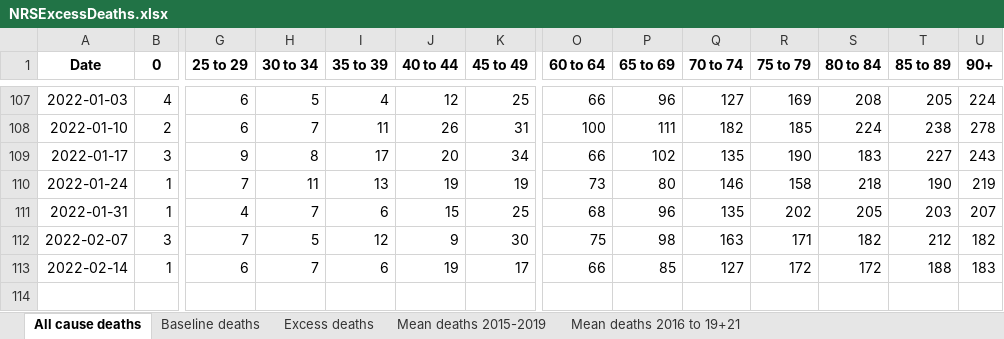
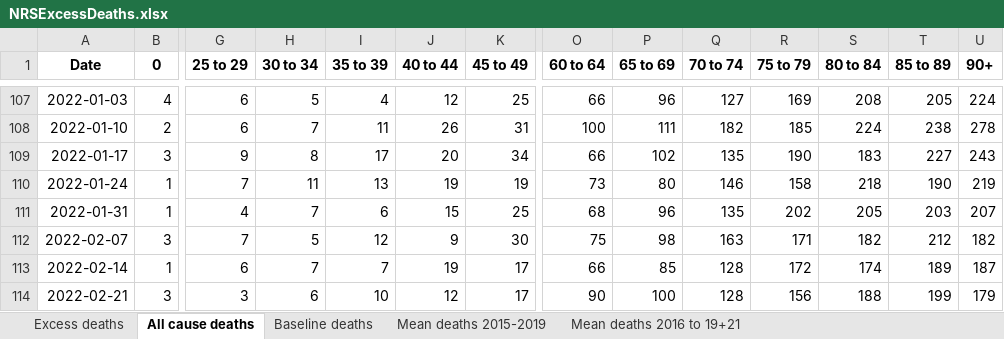
Before and after one commit to bk75R/NRSDeaths, an Excel workbook: data/NRSExcessDeaths.xlsx, sheet All cause deaths, drawn as a sheet; only a part is shown, gaps mark what is left out; values as stored, in another font and other column widths than the file's, no borders; rows hold the shown columns only; the diff names each change by its address in the sheet, - before the commit and + after, or states it on an @@ line.

```diff
--- a/data/NRSExcessDeaths.xlsx (sheet All cause deaths)
+++ b/data/NRSExcessDeaths.xlsx (sheet All cause deaths)
@@ sheet tab order changed: Excess deaths | All cause deaths | Baseline deaths | Mean deaths 2015-2019 | Mean deaths 2016 to 19+21 @@
-I113 (35 to 39): 6
+I113 (35 to 39): 7
-Q113 (70 to 74): 127
+Q113 (70 to 74): 128
-S113 (80 to 84): 172
+S113 (80 to 84): 174
-T113 (85 to 89): 188
+T113 (85 to 89): 189
-U113 (90+): 183
+U113 (90+): 187
+row 114: 2022-02-21 | 3 | 3 | 6 | 10 | 12 | 17 | 90 | 100 | 128 | 156 | 188 | 199 | 179
```
Also changed, not shown: sheet Excess deaths, sheet Baseline deaths, 9 other files.
